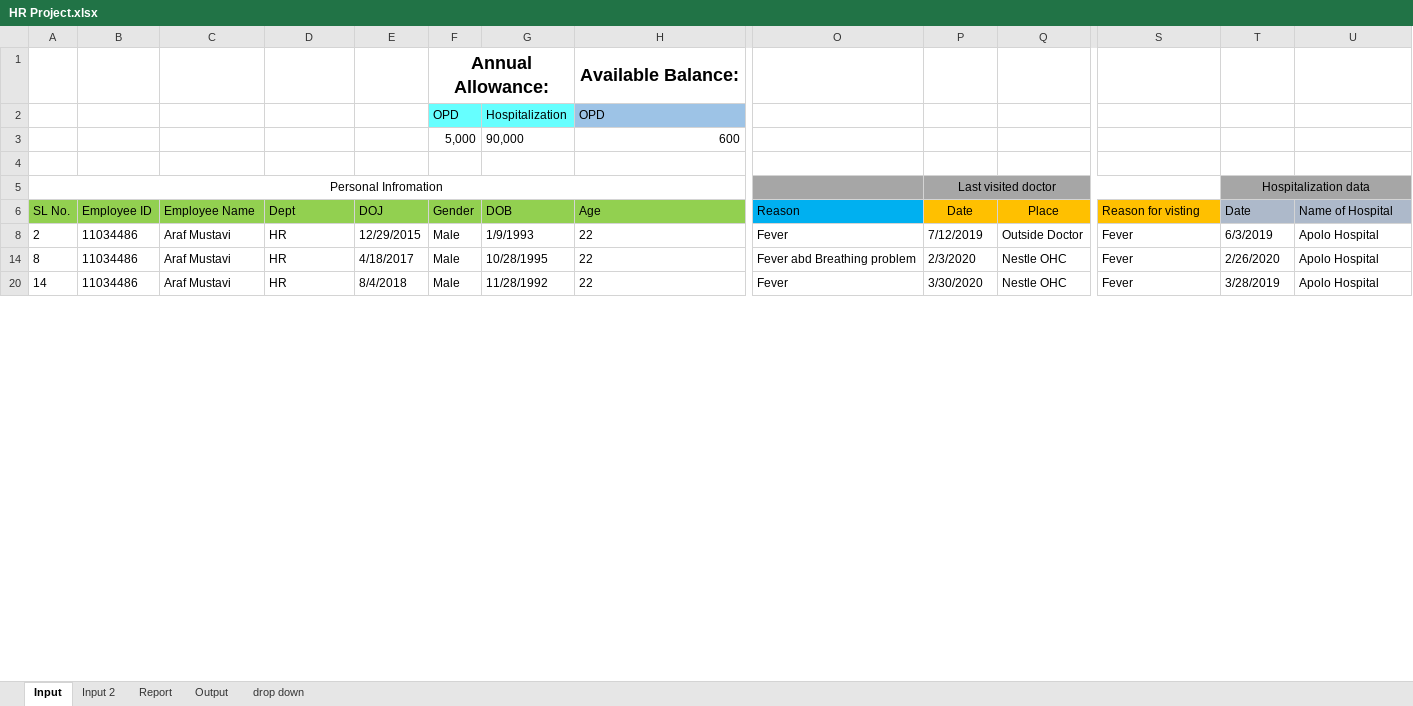
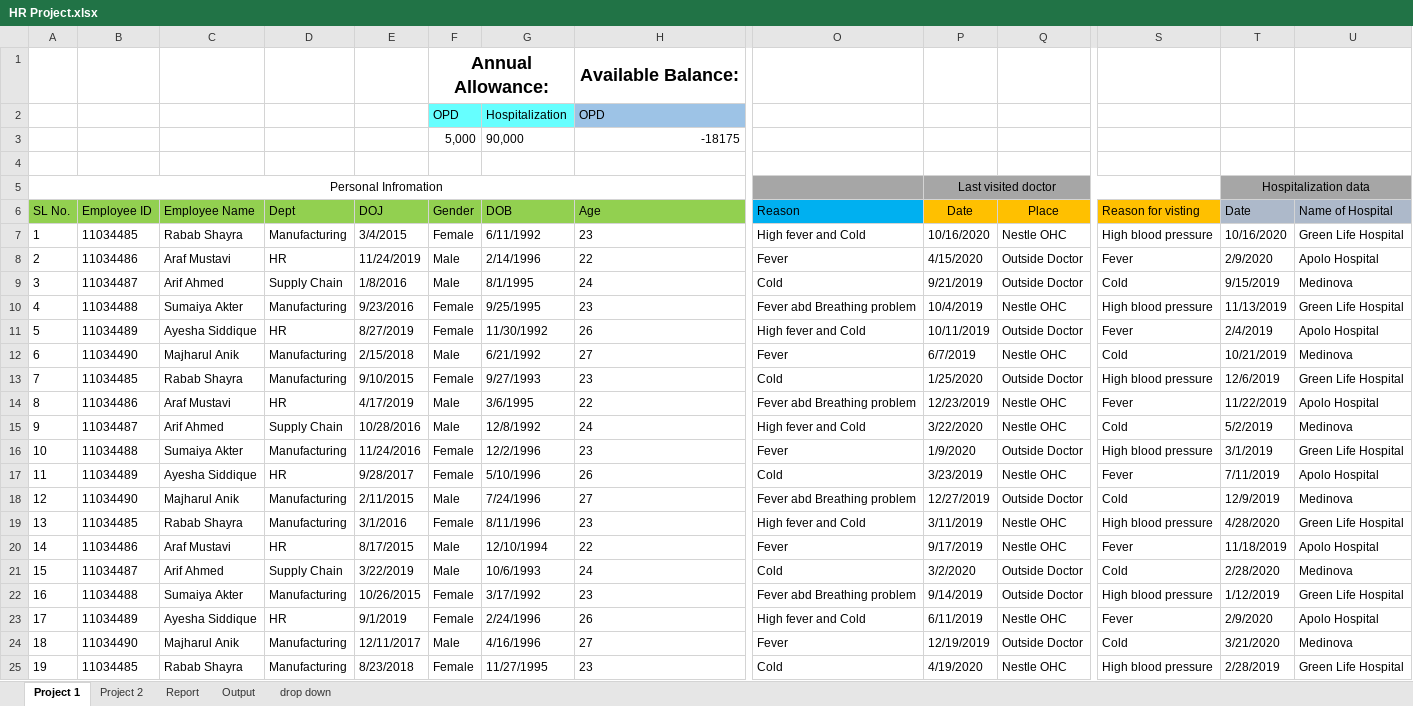
Before and after one commit to arafMustavi/BlueNes, an Excel workbook: Excel Files/HR Project.xlsx, sheet Project 1, drawn as a sheet; only a part is shown, gaps mark what is left out; values as stored, in another font and other column widths than the file's, no borders; removed rows and columns are numbered as before the commit, all else as after; rows hold the shown columns only; the diff covers the shown part only; the diff names each change by its address in the sheet, - before the commit and + after, or states it on an @@ line.

Commit message:
:100: 100 Data Points Added | Average Temp Line on Project 2 Done

```diff
--- a/Excel Files/HR Project.xlsx (sheet Project 1)
+++ b/Excel Files/HR Project.xlsx (sheet Project 1)
-sheet tab: Input
+sheet tab: Project 1
-sheet tab: Input 2
+sheet tab: Project 2
-row 3:  |  |  |  |  | 5,000 | 90,000 | 600
+row 3:  |  |  |  |  | 5,000 | 90,000 | -18175
+row 7: 1 | 11034485 | Rabab Shayra | Manufacturing | 3/4/2015 | Female | 6/11/1992 | 23 | High fever and Cold | 10/16/2020 | Nestle OHC | High blood pressure | 10/16/2020 | Green Life Hospital
-E8 (DOJ): 12/29/2015
+E8 (DOJ): 11/24/2019
-G8 (DOB): 1/9/1993
+G8 (DOB): 2/14/1996
-P8 (Date): 7/12/2019
+P8 (Date): 4/15/2020
-T8 (Date): 6/3/2019
+T8 (Date): 2/9/2020
+row 9: 3 | 11034487 | Arif Ahmed | Supply Chain | 1/8/2016 | Male | 8/1/1995 | 24 | Cold | 9/21/2019 | Outside Doctor | Cold | 9/15/2019 | Medinova
+row 10: 4 | 11034488 | Sumaiya Akter | Manufacturing | 9/23/2016 | Female | 9/25/1995 | 23 | Fever abd Breathing problem | 10/4/2019 | Nestle OHC | High blood pressure | 11/13/2019 | Green Life Hospital
+row 11: 5 | 11034489 | Ayesha Siddique | HR | 8/27/2019 | Female | 11/30/1992 | 26 | High fever and Cold | 10/11/2019 | Outside Doctor | Fever | 2/4/2019 | Apolo Hospital
+row 12: 6 | 11034490 | Majharul Anik | Manufacturing | 2/15/2018 | Male | 6/21/1992 | 27 | Fever | 6/7/2019 | Nestle OHC | Cold | 10/21/2019 | Medinova
+row 13: 7 | 11034485 | Rabab Shayra | Manufacturing | 9/10/2015 | Female | 9/27/1993 | 23 | Cold | 1/25/2020 | Outside Doctor | High blood pressure | 12/6/2019 | Green Life Hospital
-E14 (DOJ): 4/18/2017
+E14 (DOJ): 4/17/2019
-G14 (DOB): 10/28/1995
+G14 (DOB): 3/6/1995
-P14 (Date): 2/3/2020
+P14 (Date): 12/23/2019
-T14 (Date): 2/26/2020
+T14 (Date): 11/22/2019
+row 15: 9 | 11034487 | Arif Ahmed | Supply Chain | 10/28/2016 | Male | 12/8/1992 | 24 | High fever and Cold | 3/22/2020 | Nestle OHC | Cold | 5/2/2019 | Medinova
+row 16: 10 | 11034488 | Sumaiya Akter | Manufacturing | 11/24/2016 | Female | 12/2/1996 | 23 | Fever | 1/9/2020 | Outside Doctor | High blood pressure | 3/1/2019 | Green Life Hospital
+row 17: 11 | 11034489 | Ayesha Siddique | HR | 9/28/2017 | Female | 5/10/1996 | 26 | Cold | 3/23/2019 | Nestle OHC | Fever | 7/11/2019 | Apolo Hospital
+row 18: 12 | 11034490 | Majharul Anik | Manufacturing | 2/11/2015 | Male | 7/24/1996 | 27 | Fever abd Breathing problem | 12/27/2019 | Outside Doctor | Cold | 12/9/2019 | Medinova
+row 19: 13 | 11034485 | Rabab Shayra | Manufacturing | 3/1/2016 | Female | 8/11/1996 | 23 | High fever and Cold | 3/11/2019 | Nestle OHC | High blood pressure | 4/28/2020 | Green Life Hospital
-E20 (DOJ): 8/4/2018
+E20 (DOJ): 8/17/2015
-G20 (DOB): 11/28/1992
+G20 (DOB): 12/10/1994
-P20 (Date): 3/30/2020
+P20 (Date): 9/17/2019
-T20 (Date): 3/28/2019
+T20 (Date): 11/18/2019
+row 21: 15 | 11034487 | Arif Ahmed | Supply Chain | 3/22/2019 | Male | 10/6/1993 | 24 | Cold | 3/2/2020 | Outside Doctor | Cold | 2/28/2020 | Medinova
+row 22: 16 | 11034488 | Sumaiya Akter | Manufacturing | 10/26/2015 | Female | 3/17/1992 | 23 | Fever abd Breathing problem | 9/14/2019 | Outside Doctor | High blood pressure | 1/12/2019 | Green Life Hospital
+row 23: 17 | 11034489 | Ayesha Siddique | HR | 9/1/2019 | Female | 2/24/1996 | 26 | High fever and Cold | 6/11/2019 | Nestle OHC | Fever | 2/9/2020 | Apolo Hospital
+row 24: 18 | 11034490 | Majharul Anik | Manufacturing | 12/11/2017 | Male | 4/16/1996 | 27 | Fever | 12/19/2019 | Outside Doctor | Cold | 3/21/2020 | Medinova
+row 25: 19 | 11034485 | Rabab Shayra | Manufacturing | 8/23/2018 | Female | 11/27/1995 | 23 | Cold | 4/19/2020 | Nestle OHC | High blood pressure | 2/28/2019 | Green Life Hospital
```
Also changed, not shown: 61 added rows and 52 edited cells elsewhere in this sheet, sheet Project 2, hidden cells, charts or pictures.
